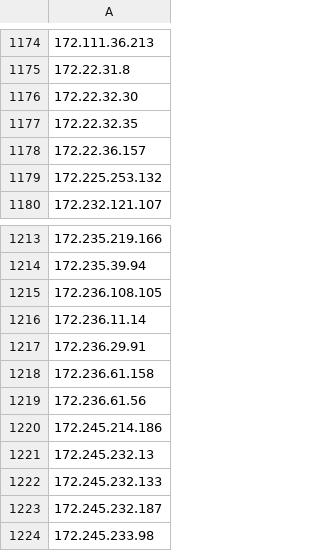
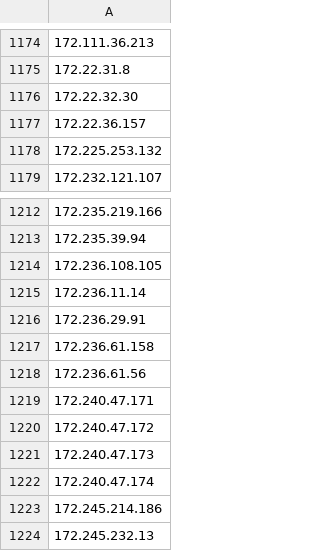
Before and after one commit to UICSplunk/BlockLists, a CSV file: ICMP_Block_list.csv, drawn as a sheet; only a part is shown, gaps mark what is left out; the shorter side is filled out with more unchanged rows.

Commit message:
Sent via SOAR - 2025-01-08 18:00:01.435804+00

```diff
--- a/ICMP_Block_list.csv
+++ b/ICMP_Block_list.csv
@@ -1176,3 +1176,2 @@
 172.22.32.30
-172.22.32.35
 172.22.36.157
@@ -1219,2 +1218,6 @@
 172.236.61.56
+172.240.47.171
+172.240.47.172
+172.240.47.173
+172.240.47.174
 172.245.214.186
```
